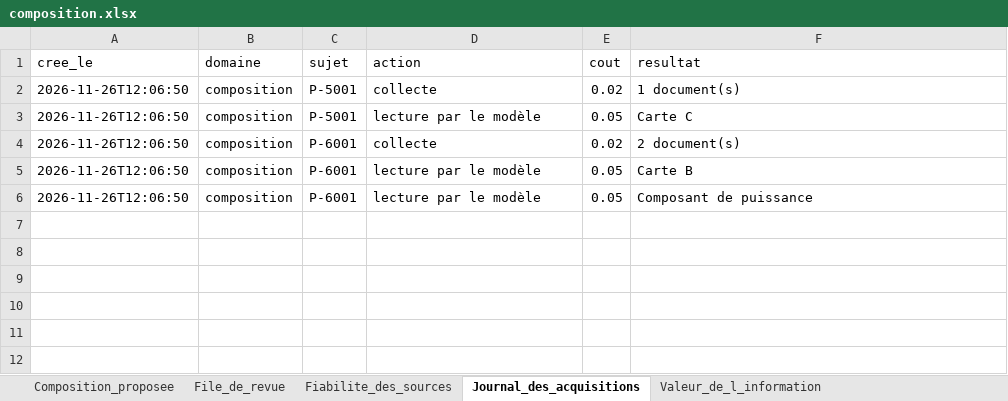
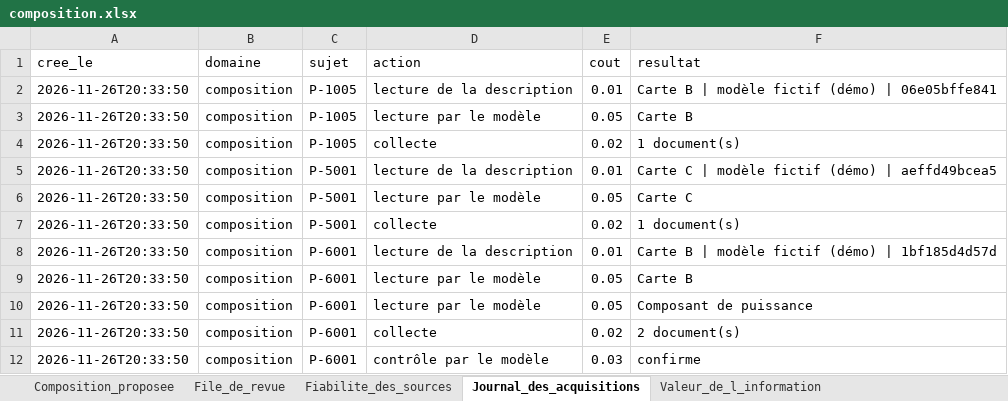
Before and after one commit to Abdelaziz03/AAAI, an Excel workbook: erc_circularite/demo/artefacts/composition/composition.xlsx, sheet Journal_des_acquisitions, drawn as a sheet; values as stored, in another font and other column widths than the file's, no borders; addresses are those after the commit; the diff names each change by its address in the sheet, - before the commit and + after, or states it on an @@ line.

```diff
--- a/erc_circularite/demo/artefacts/composition/composition.xlsx (sheet Journal_des_acquisitions)
+++ b/erc_circularite/demo/artefacts/composition/composition.xlsx (sheet Journal_des_acquisitions)
+row 2: 2026-11-26T20:33:50 | composition | P-1005 | lecture de la description | 0.01 | Carte B | modèle fictif (démo) | 06e05bffe841
+row 3: 2026-11-26T20:33:50 | composition | P-1005 | lecture par le modèle | 0.05 | Carte B
-A4 (cree_le): 2026-11-26T12:06:50
+A4 (cree_le): 2026-11-26T20:33:50
-C4 (sujet): P-5001
+C4 (sujet): P-1005
+row 5: 2026-11-26T20:33:50 | composition | P-5001 | lecture de la description | 0.01 | Carte C | modèle fictif (démo) | aeffd49bcea5
-A6:A7 (cree_le): 2026-11-26T12:06:50
+A6:A7 (cree_le): 2026-11-26T20:33:50
-C7 (sujet): P-6001
+C7 (sujet): P-5001
-F7 (resultat): 2 document(s)
+F7 (resultat): 1 document(s)
+row 8: 2026-11-26T20:33:50 | composition | P-6001 | lecture de la description | 0.01 | Carte B | modèle fictif (démo) | 1bf185d4d57d
-A9:A10 (cree_le): 2026-11-26T12:06:50
+A9:A10 (cree_le): 2026-11-26T20:33:50
+row 11: 2026-11-26T20:33:50 | composition | P-6001 | collecte | 0.02 | 2 document(s)
+row 12: 2026-11-26T20:33:50 | composition | P-6001 | contrôle par le modèle | 0.03 | confirme
```
Also changed, not shown: sheet Composition_proposee, sheet File_de_revue, sheet Fiabilite_des_sources, erc_circularite/demo/artefacts/00_sources/00_sources.xlsx, erc_circularite/demo/artefacts/01_classement/01_classement.xlsx, 17 other files.
